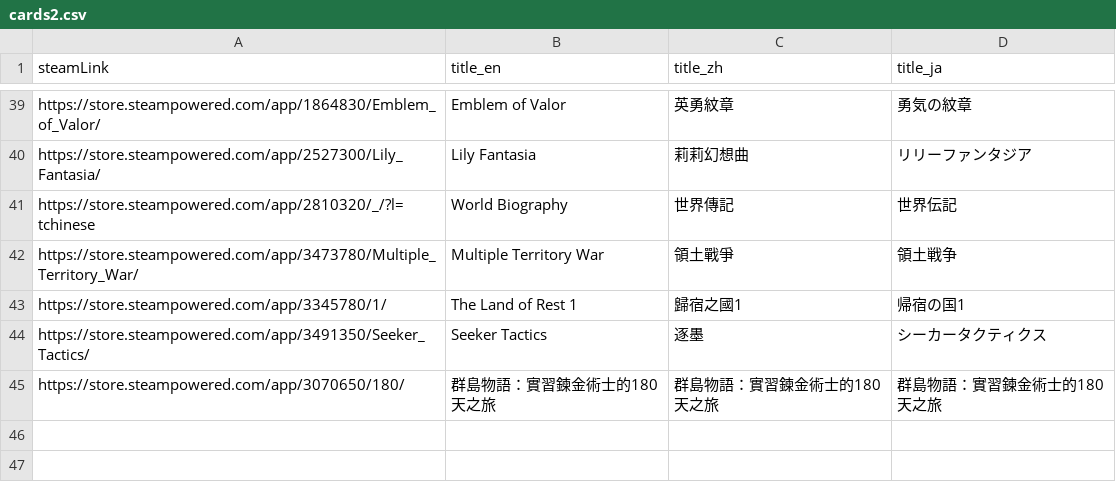
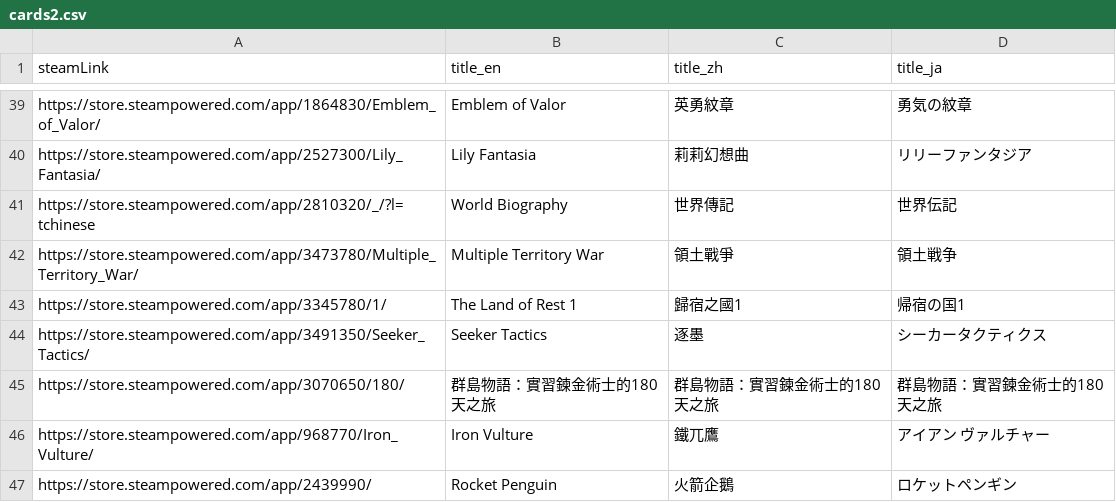
Before and after one commit to FilterGame/IndieGameWebTW, a CSV file: cards2.csv, drawn as a sheet; only a part is shown, gaps mark what is left out.

```diff
--- a/cards2.csv
+++ b/cards2.csv
@@ -45 +45,3 @@ https://store.steampowered.com/app/3491350/Seeker_Tactics/,Seeker Tactics,逐墨
 https://store.steampowered.com/app/3070650/180/,群島物語：實習鍊金術士的180天之旅,群島物語：實習鍊金術士的180天之旅,群島物語：實習鍊金術士的180天之旅
+https://store.steampowered.com/app/968770/Iron_Vulture/,Iron Vulture,鐵兀鷹,アイアン ヴァルチャー
+https://store.steampowered.com/app/2439990/,Rocket Penguin,火箭企鵝,ロケットペンギン
```
Also changed, not shown: cards3.csv, cards4.csv, 1 other file.
